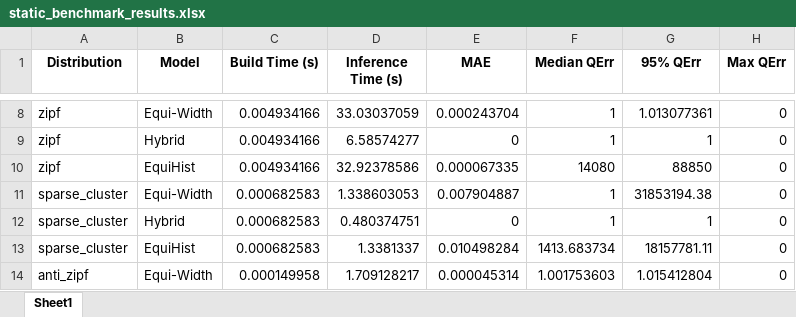
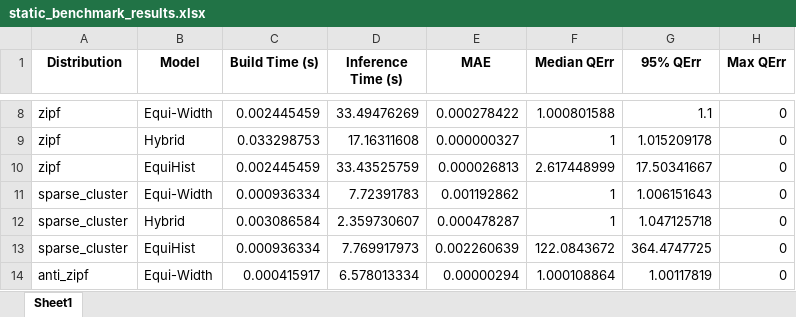
Before and after one commit to TimmyYun/query-optimizer, an Excel workbook: static_benchmark_results.xlsx, sheet Sheet1, drawn as a sheet; only a part is shown, gaps mark what is left out; values as stored, in another font and other column widths than the file's, no borders; the diff covers the shown part only; the diff names each change by its address in the sheet, - before the commit and + after, or states it on an @@ line.

```diff
--- a/static_benchmark_results.xlsx (sheet Sheet1)
+++ b/static_benchmark_results.xlsx (sheet Sheet1)
-C8 (Build Time (s)): 0.004934166
+C8 (Build Time (s)): 0.002445459
-D8 (Inference Time (s)): 33.03037059
+D8 (Inference Time (s)): 33.49476269
-E8 (MAE): 0.000243704
+E8 (MAE): 0.000278422
-F8 (Median QErr): 1
+F8 (Median QErr): 1.000801588
-G8 (95% QErr): 1.013077361
+G8 (95% QErr): 1.1
-C9 (Build Time (s)): 0.004934166
+C9 (Build Time (s)): 0.033298753
-D9 (Inference Time (s)): 6.58574277
+D9 (Inference Time (s)): 17.16311608
-E9 (MAE): 0
+E9 (MAE): 0.000000327
-G9 (95% QErr): 1
+G9 (95% QErr): 1.015209178
-C10 (Build Time (s)): 0.004934166
+C10 (Build Time (s)): 0.002445459
-D10 (Inference Time (s)): 32.92378586
+D10 (Inference Time (s)): 33.43525759
-E10 (MAE): 0.000067335
+E10 (MAE): 0.000026813
-F10 (Median QErr): 14080
+F10 (Median QErr): 2.617448999
-G10 (95% QErr): 88850
+G10 (95% QErr): 17.50341667
-C11 (Build Time (s)): 0.000682583
+C11 (Build Time (s)): 0.000936334
-D11 (Inference Time (s)): 1.338603053
+D11 (Inference Time (s)): 7.72391783
-E11 (MAE): 0.007904887
+E11 (MAE): 0.001192862
-G11 (95% QErr): 31853194.38
+G11 (95% QErr): 1.006151643
-C12 (Build Time (s)): 0.000682583
+C12 (Build Time (s)): 0.003086584
-D12 (Inference Time (s)): 0.480374751
+D12 (Inference Time (s)): 2.359730607
-E12 (MAE): 0
+E12 (MAE): 0.000478287
-G12 (95% QErr): 1
+G12 (95% QErr): 1.047125718
-C13 (Build Time (s)): 0.000682583
+C13 (Build Time (s)): 0.000936334
-D13 (Inference Time (s)): 1.3381337
+D13 (Inference Time (s)): 7.769917973
-E13 (MAE): 0.010498284
+E13 (MAE): 0.002260639
-F13 (Median QErr): 1413.683734
+F13 (Median QErr): 122.0843672
-G13 (95% QErr): 18157781.11
+G13 (95% QErr): 364.4747725
-C14 (Build Time (s)): 0.000149958
+C14 (Build Time (s)): 0.000415917
-D14 (Inference Time (s)): 1.709128217
+D14 (Inference Time (s)): 6.578013334
-E14 (MAE): 0.000045314
+E14 (MAE): 0.00000294
-F14 (Median QErr): 1.001753603
+F14 (Median QErr): 1.000108864
-G14 (95% QErr): 1.015412804
+G14 (95% QErr): 1.00117819
```
Also changed, not shown: 40 edited cells elsewhere in this sheet, dataset_statistics.xlsx, 6 other files.
